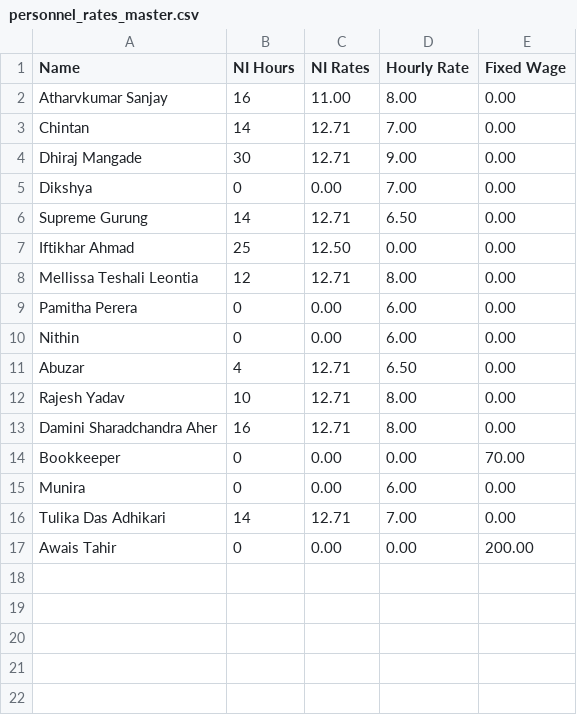
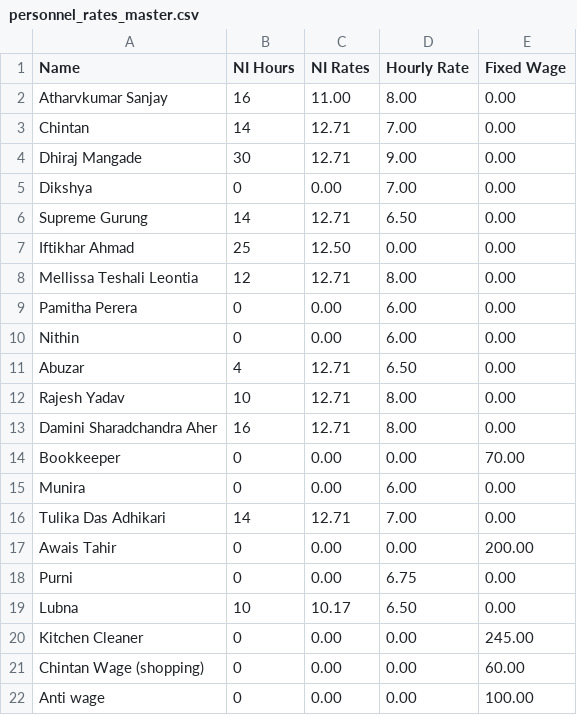
Before and after one commit to LybahNisar/CBC-rrestaurant, a CSV file: personnel_rates_master.csv, drawn as a sheet; the diff names each change by its address in the sheet, - before the commit and + after, or states it on an @@ line.

```diff
--- a/personnel_rates_master.csv
+++ b/personnel_rates_master.csv
+row 18: Purni | 0 | 0.00 | 6.75 | 0.00
+row 19: Lubna | 10 | 10.17 | 6.50 | 0.00
+row 20: Kitchen Cleaner | 0 | 0.00 | 0.00 | 245.00
+row 21: Chintan Wage (shopping) | 0 | 0.00 | 0.00 | 60.00
+row 22: Anti wage | 0 | 0.00 | 0.00 | 100.00
```
Also changed, not shown: Sales Summary Data/net_sales_by_hour_of_day.csv, Sales Summary Data/net_sales_per_day.csv, 12 other files.
